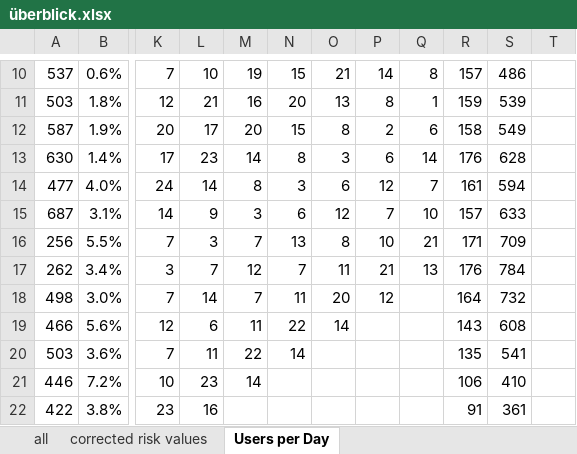
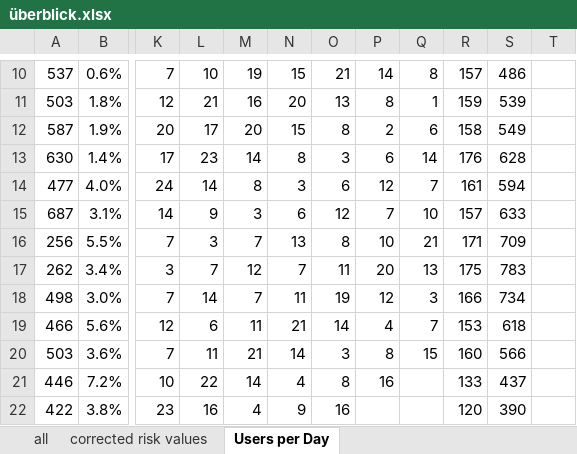
Before and after one commit to Tho-Mat/corona-stuff, an Excel workbook: überblick.xlsx, sheet Users per Day, drawn as a sheet; only a part is shown, gaps mark what is left out; values as stored, in another font and other column widths than the file's, no borders; charts and pictures not drawn; the diff covers the shown part only; the diff names each change by its address in the sheet, - before the commit and + after, or states it on an @@ line.

```diff
--- a/überblick.xlsx (sheet Users per Day)
+++ b/überblick.xlsx (sheet Users per Day)
-P17: 21
+P17: 20
-R17: 176
+R17: 175
-S17: 784
+S17: 783
-O18: 20
+O18: 19
-Q18: (empty)
+Q18: 3
-R18: 164
+R18: 166
-S18: 732
+S18: 734
-N19: 22
+N19: 21
-P19: (empty)
+P19: 4
-Q19: (empty)
+Q19: 7
-R19: 143
+R19: 153
-S19: 608
+S19: 618
-M20: 22
+M20: 21
-O20: (empty)
+O20: 3
-P20: (empty)
+P20: 8
-Q20: (empty)
+Q20: 15
-R20: 135
+R20: 160
-S20: 541
+S20: 566
-L21: 23
+L21: 22
-N21: (empty)
+N21: 4
-O21: (empty)
+O21: 8
-P21: (empty)
+P21: 16
-R21: 106
+R21: 133
-S21: 410
+S21: 437
-M22: (empty)
+M22: 4
-N22: (empty)
+N22: 9
-O22: (empty)
+O22: 16
-R22: 91
+R22: 120
-S22: 361
+S22: 390
```
Also changed, not shown: 5 added rows, 1 removed row and 47 edited cells elsewhere in this sheet, sheet corrected risk values, sheet all, formulas that keep their value, charts or pictures, 1 other file.
